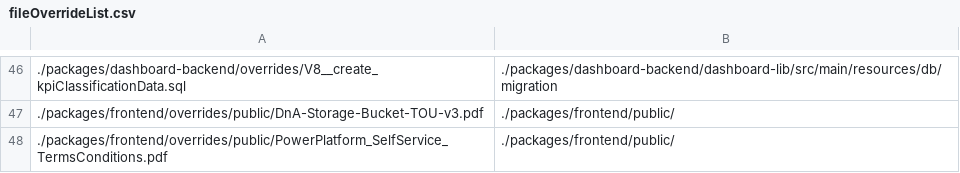
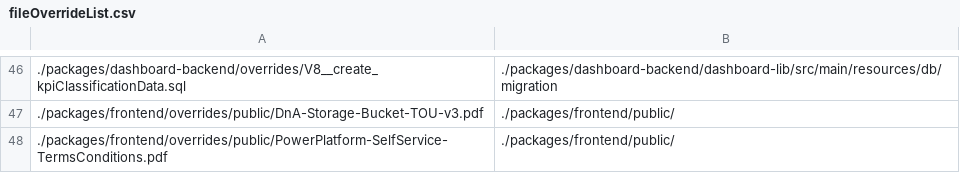
Before and after one commit to mercedes-benz/DnA, a CSV file: utils/gitFileOverride/fileOverrideList.csv, drawn as a sheet; only a part is shown, gaps mark what is left out; the diff names each change by its address in the sheet, - before the commit and + after, or states it on an @@ line.

Commit message:
Update fileOverrideList.csv

```diff
--- a/utils/gitFileOverride/fileOverrideList.csv
+++ b/utils/gitFileOverride/fileOverrideList.csv
-A48: ./packages/frontend/overrides/public/PowerPlatform_SelfService_TermsConditions.pdf
+A48: ./packages/frontend/overrides/public/PowerPlatform-SelfService-TermsConditions.pdf
```
